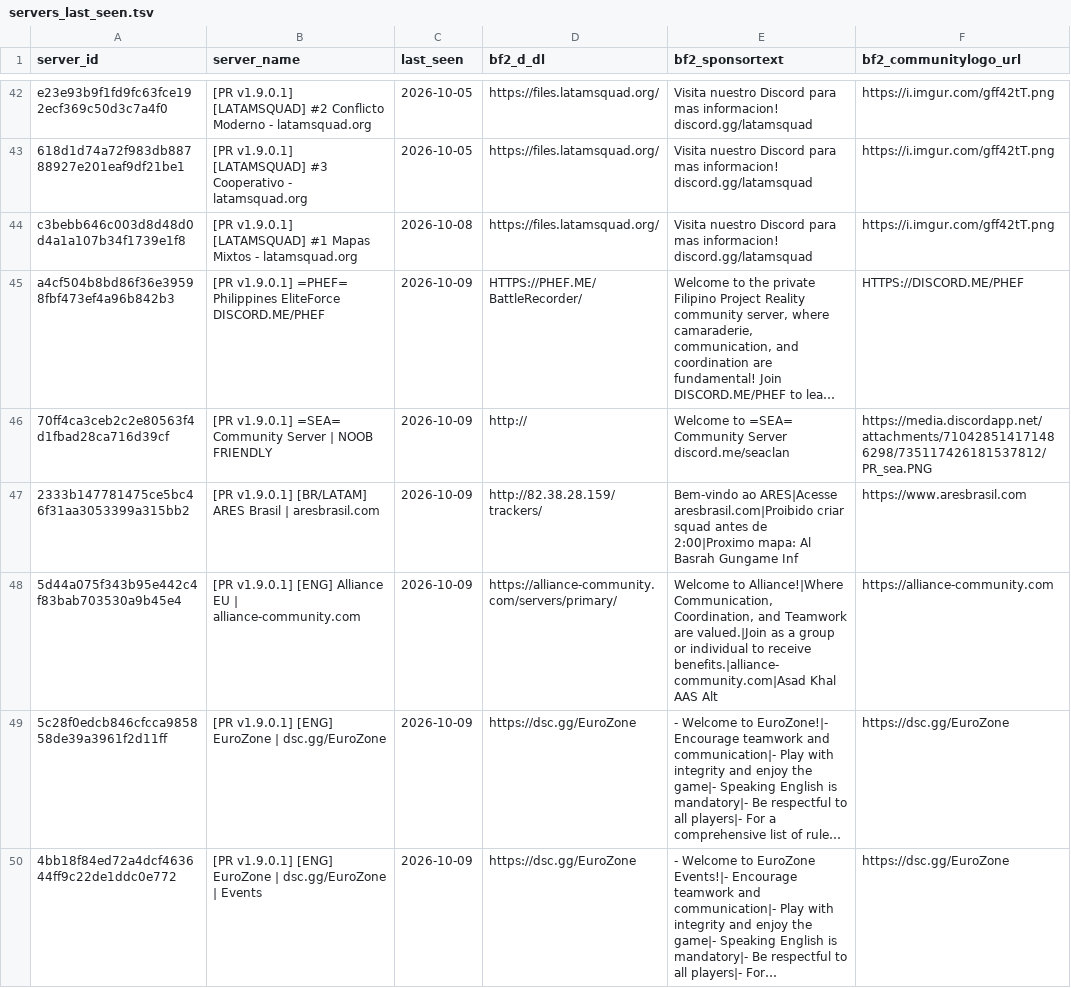
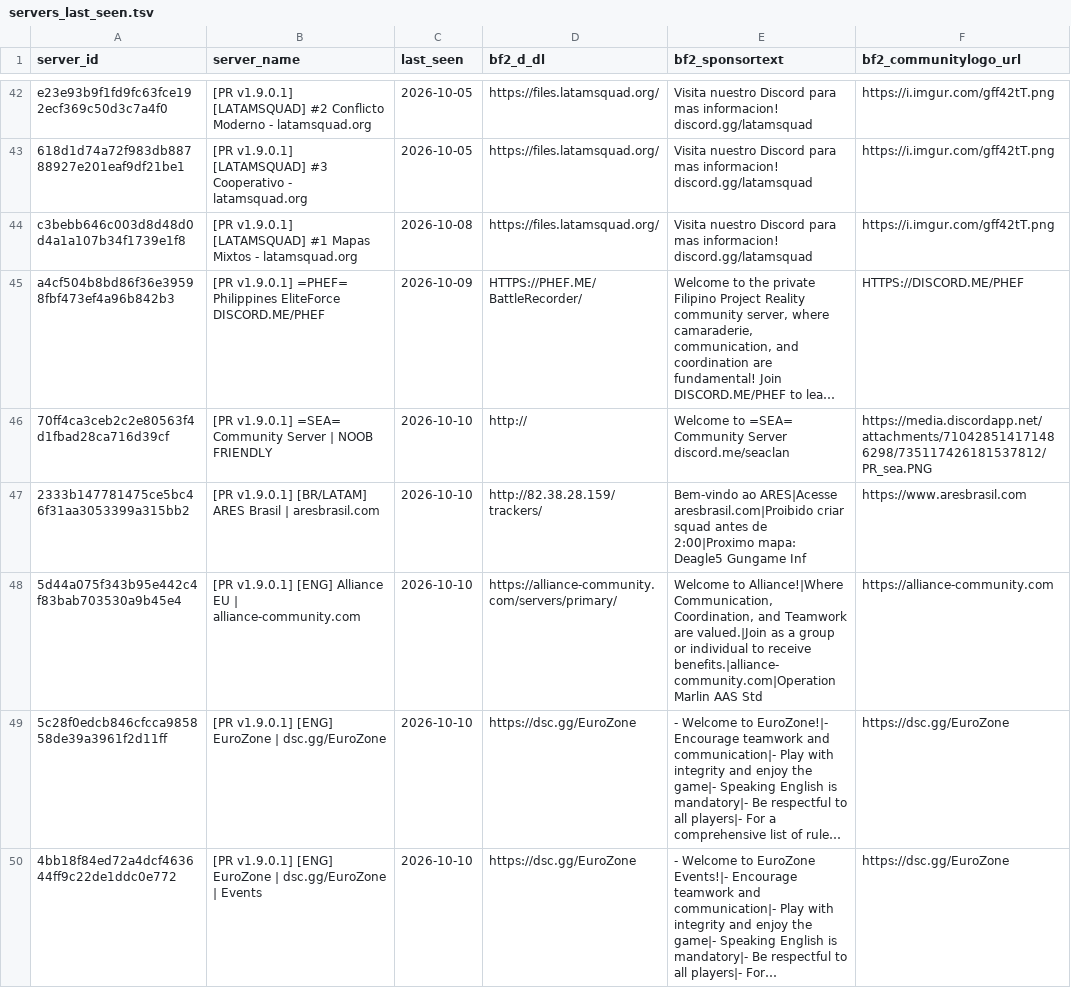
Before and after one commit to SucharMistrz/PRServerTracker, a TSV file: data/servers_last_seen.tsv, drawn as a sheet; only a part is shown, gaps mark what is left out; long unchanged cells end in …; the diff covers the shown part only; the diff names each change by its address in the sheet, - before the commit and + after, or states it on an @@ line.

```diff
--- a/data/servers_last_seen.tsv
+++ b/data/servers_last_seen.tsv
-C46:C50 (last_seen): 2026-10-09
+C46:C50 (last_seen): 2026-10-10
-E47 (bf2_sponsortext): …2:00|Proximo mapa: Al Basrah Gungame Inf
+E47 (bf2_sponsortext): …2:00|Proximo mapa: Deagle5 Gungame Inf
-E48 (bf2_sponsortext): …to receive benefits.|alliance-community.com|Asad Khal AAS Alt
+E48 (bf2_sponsortext): …to receive benefits.|alliance-community.com|Operation Marlin AAS Std
```
Also changed, not shown: 1 added row and 21 edited cells elsewhere in this file.
